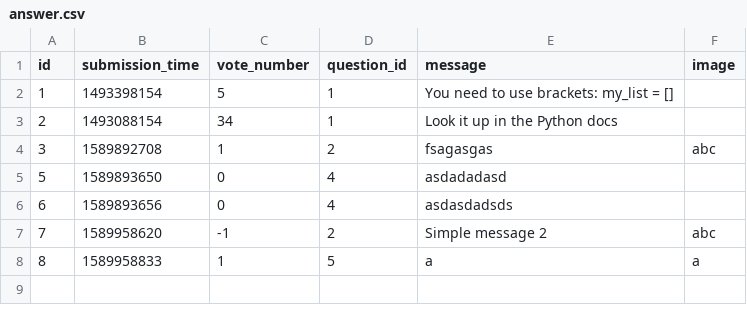
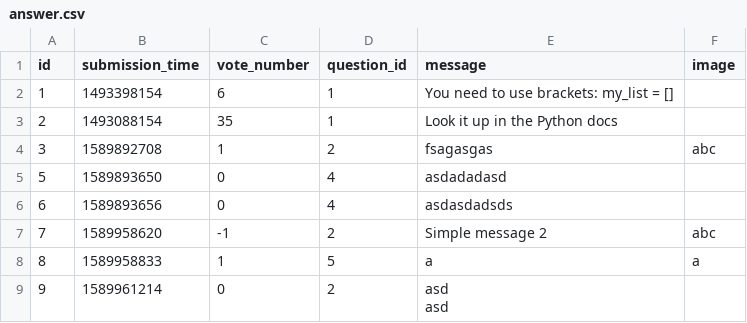
Before and after one commit to kasia-gra/ask_mate, a CSV file: sample_data/answer.csv, drawn as a sheet.

```diff
--- a/sample_data/answer.csv
+++ b/sample_data/answer.csv
@@ -1,4 +1,4 @@
 id,submission_time,vote_number,question_id,message,image
-1,1493398154,5,1,You need to use brackets: my_list = [],
-2,1493088154,34,1,Look it up in the Python docs,
+1,1493398154,6,1,You need to use brackets: my_list = [],
+2,1493088154,35,1,Look it up in the Python docs,
 3,1589892708,1,2,fsagasgas,abc
@@ -8 +8,3 @@ id,submission_time,vote_number,question_id,message,image
 8,1589958833,1,5,a,a
+9,1589961214,0,2,"asd
+asd",
```
Also changed, not shown: sample_data/question.csv, 2 other files.
